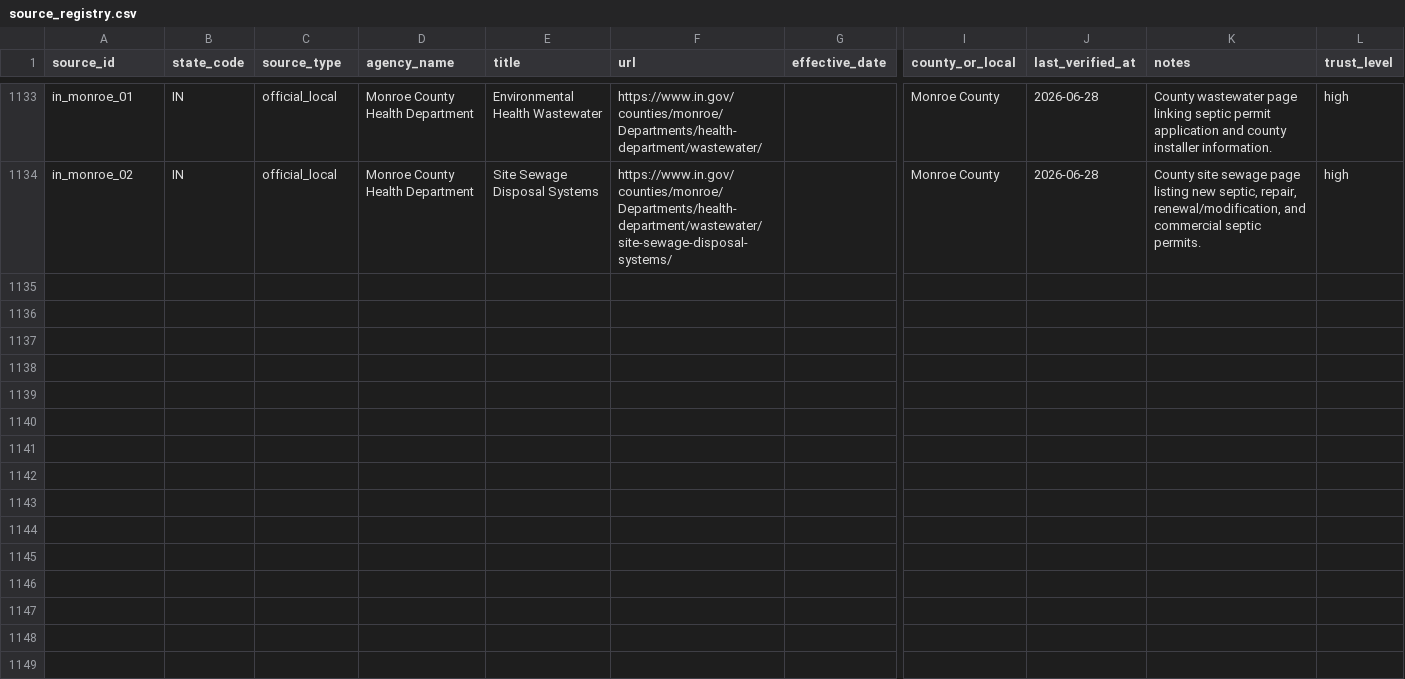
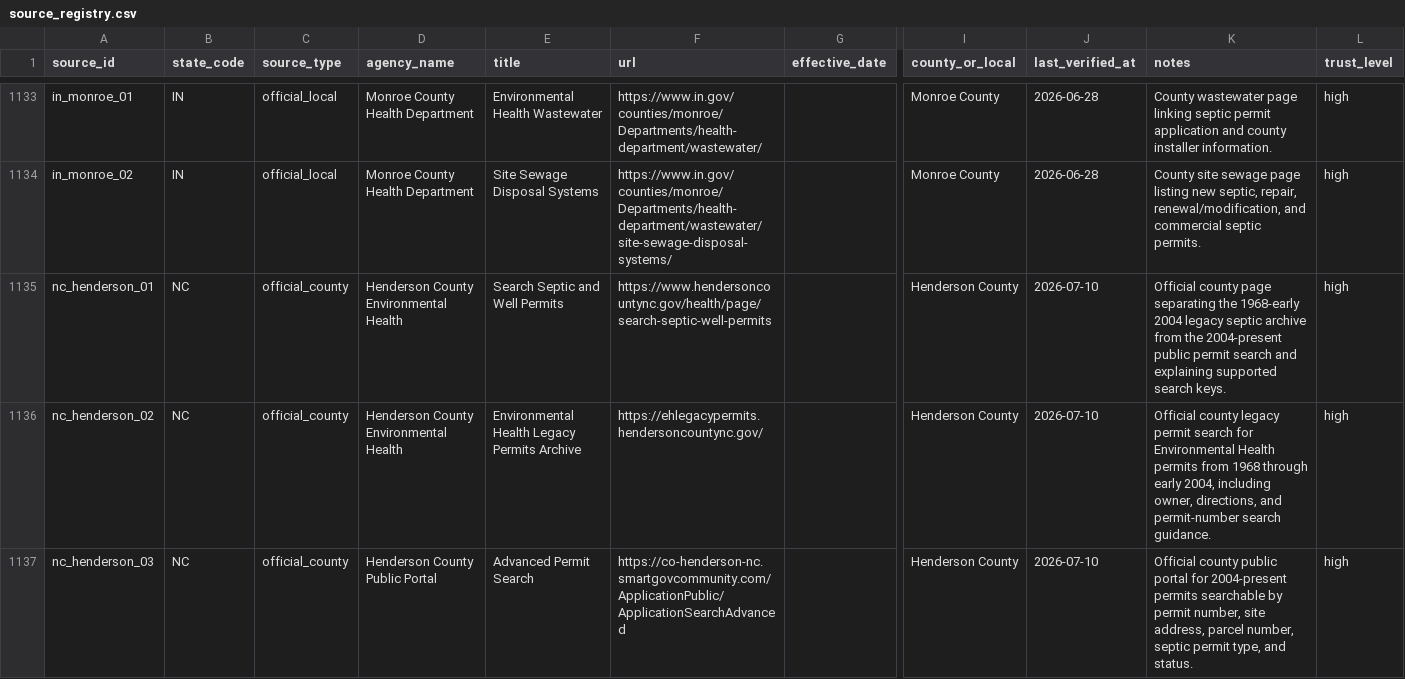
Before and after one commit to ichbinhyeok/septic, a CSV file: data/raw/source_registry.csv, drawn as a sheet; only a part is shown, gaps mark what is left out; rows hold the shown columns only; the diff covers the shown part only; the diff names each change by its address in the sheet, - before the commit and + after, or states it on an @@ line.

Commit message:
Add direct NC septic record search routes

```diff
--- a/data/raw/source_registry.csv
+++ b/data/raw/source_registry.csv
+row 1135: nc_henderson_01 | NC | official_county | Henderson County Environmental Health | Search Septic and Well Permits | https://www.hendersoncountync.gov/health/page/search-septic-well-permits |  | Henderson County | 2026-07-10 | Official county page separating the 1968-early 2004 legacy septic archive from the 2004-present public permit search and explaining supported search keys. | high
+row 1136: nc_henderson_02 | NC | official_county | Henderson County Environmental Health | Environmental Health Legacy Permits Archive | https://ehlegacypermits.hendersoncountync.gov/ |  | Henderson County | 2026-07-10 | Official county legacy permit search for Environmental Health permits from 1968 through early 2004, including owner, directions, and permit-number search guidance. | high
+row 1137: nc_henderson_03 | NC | official_county | Henderson County Public Portal | Advanced Permit Search | https://co-henderson-nc.smartgovcommunity.com/ApplicationPublic/ApplicationSearchAdvanced |  | Henderson County | 2026-07-10 | Official county public portal for 2004-present permits searchable by permit number, site address, parcel number, septic permit type, and status. | high
```
Also changed, not shown: 3 added rows elsewhere in this file, 2 other files.
